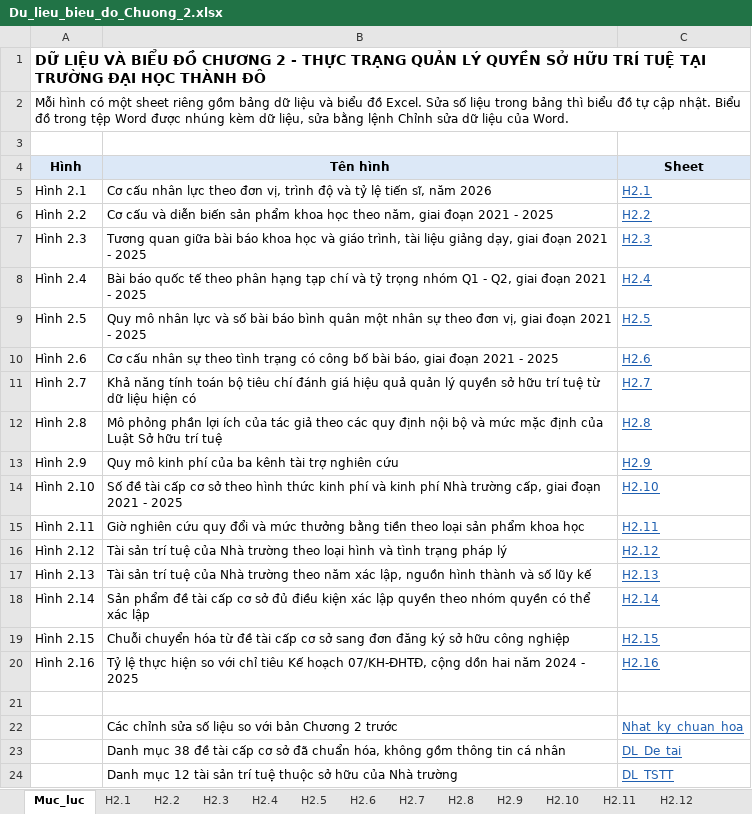
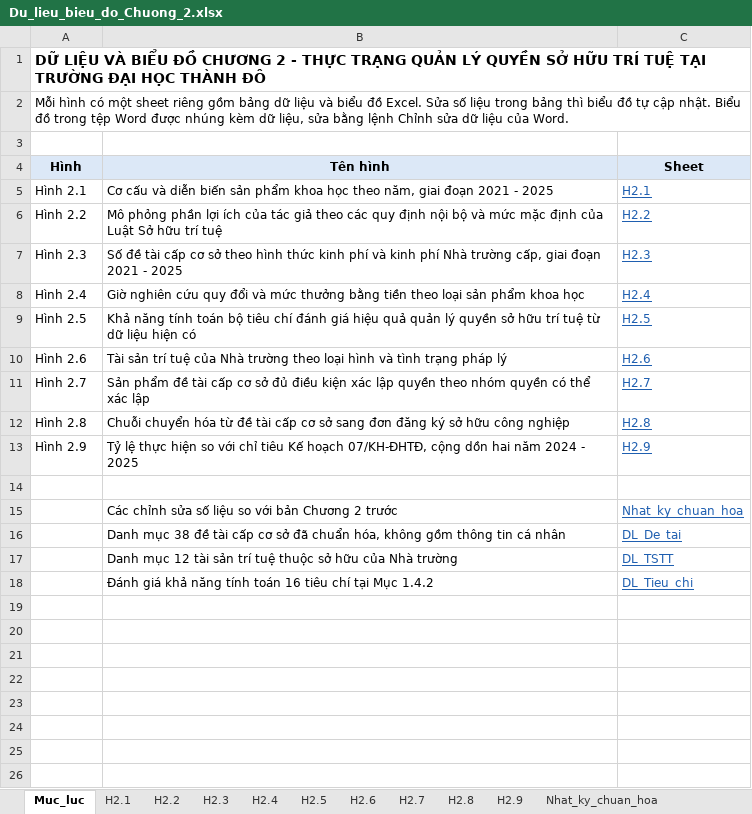
Before and after one commit to NGUYENUYEN97/detaicoso, an Excel workbook: Du_lieu_bieu_do_Chuong_2.xlsx, sheet Muc_luc, drawn as a sheet; only a part is shown; the shorter side is filled out with more unchanged rows; values as stored, in another font and other column widths than the file's, no borders; removed rows and columns are numbered as before the commit, all else as after; the diff names each change by its address in the sheet, - before the commit and + after, or states it on an @@ line.

```diff
--- a/Du_lieu_bieu_do_Chuong_2.xlsx (sheet Muc_luc)
+++ b/Du_lieu_bieu_do_Chuong_2.xlsx (sheet Muc_luc)
-sheet tab: H2.10
-sheet tab: H2.11
-sheet tab: H2.12
-row 5: Hình 2.1 | Cơ cấu nhân lực theo đơn vị, trình độ và tỷ lệ tiến sĩ, năm 2026 | H2.1
-A5 (Hình): Hình 2.2
+A5 (Hình): Hình 2.1
-C5 (Sheet): H2.2
+C5 (Sheet): H2.1
-row 7: Hình 2.3 | Tương quan giữa bài báo khoa học và giáo trình, tài liệu giảng dạy, giai đoạn 2021 - 2025 | H2.3
-row 8: Hình 2.4 | Bài báo quốc tế theo phân hạng tạp chí và tỷ trọng nhóm Q1 - Q2, giai đoạn 2021 - 2025 | H2.4
-row 9: Hình 2.5 | Quy mô nhân lực và số bài báo bình quân một nhân sự theo đơn vị, giai đoạn 2021 - 2025 | H2.5
-row 10: Hình 2.6 | Cơ cấu nhân sự theo tình trạng có công bố bài báo, giai đoạn 2021 - 2025 | H2.6
-row 11: Hình 2.7 | Khả năng tính toán bộ tiêu chí đánh giá hiệu quả quản lý quyền sở hữu trí tuệ từ dữ liệu hiện có | H2.7
-A6 (Hình): Hình 2.8
+A6 (Hình): Hình 2.2
-C6 (Sheet): H2.8
+C6 (Sheet): H2.2
-row 13: Hình 2.9 | Quy mô kinh phí của ba kênh tài trợ nghiên cứu | H2.9
-A7 (Hình): Hình 2.10
+A7 (Hình): Hình 2.3
-C7 (Sheet): H2.10
+C7 (Sheet): H2.3
-A8 (Hình): Hình 2.11
+A8 (Hình): Hình 2.4
-C8 (Sheet): H2.11
+C8 (Sheet): H2.4
+row 9: Hình 2.5 | Khả năng tính toán bộ tiêu chí đánh giá hiệu quả quản lý quyền sở hữu trí tuệ từ dữ liệu hiện có | H2.5
-A10 (Hình): Hình 2.12
+A10 (Hình): Hình 2.6
-C10 (Sheet): H2.12
+C10 (Sheet): H2.6
-row 17: Hình 2.13 | Tài sản trí tuệ của Nhà trường theo năm xác lập, nguồn hình thành và số lũy kế | H2.13
-A11 (Hình): Hình 2.14
+A11 (Hình): Hình 2.7
-C11 (Sheet): H2.14
+C11 (Sheet): H2.7
-A12 (Hình): Hình 2.15
+A12 (Hình): Hình 2.8
-C12 (Sheet): H2.15
+C12 (Sheet): H2.8
-A13 (Hình): Hình 2.16
+A13 (Hình): Hình 2.9
-C13 (Sheet): H2.16
+C13 (Sheet): H2.9
```
Also changed, not shown: sheet H2.9, sheet H2.8, sheet H2.2, sheet H2.5, sheet H2.1, sheet H2.4, 4 more sheets, other sheet tabs, charts or pictures, 14 other files.
